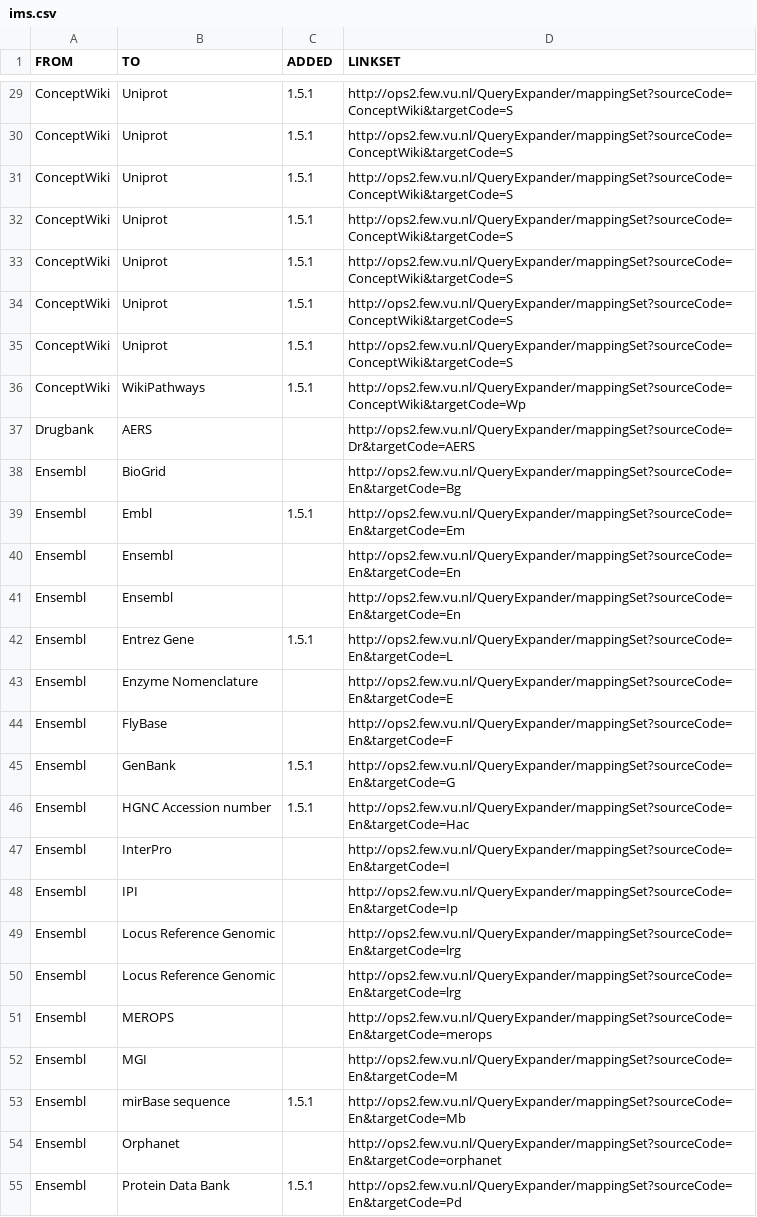
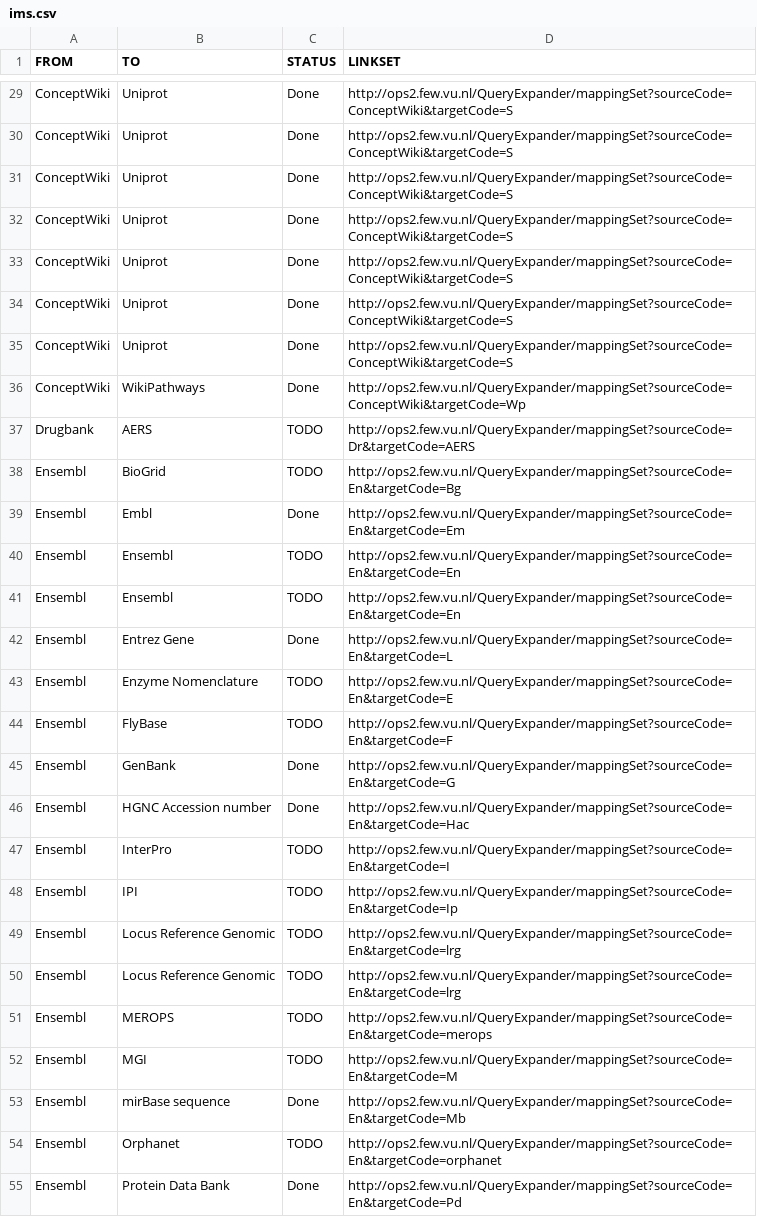
Before and after one commit to openphacts/IdentityMappingService, a CSV file: doc/ops-1.5.1/ims.csv, drawn as a sheet; only a part is shown, gaps mark what is left out; the diff covers the shown part only; the diff names each change by its address in the sheet, - before the commit and + after, or states it on an @@ line.

Commit message:
status column

```diff
--- a/doc/ops-1.5.1/ims.csv
+++ b/doc/ops-1.5.1/ims.csv
-C1: ADDED
+C1: STATUS
-C29:C36 (STATUS): 1.5.1
+C29:C36 (STATUS): Done
-C37:C38 (STATUS): (empty)
+C37:C38 (STATUS): TODO
-C39 (STATUS): 1.5.1
+C39 (STATUS): Done
-C40:C41 (STATUS): (empty)
+C40:C41 (STATUS): TODO
-C42 (STATUS): 1.5.1
+C42 (STATUS): Done
-C43:C44 (STATUS): (empty)
+C43:C44 (STATUS): TODO
-C45:C46 (STATUS): 1.5.1
+C45:C46 (STATUS): Done
-C47:C52 (STATUS): (empty)
+C47:C52 (STATUS): TODO
-C53 (STATUS): 1.5.1
+C53 (STATUS): Done
-C54 (STATUS): (empty)
+C54 (STATUS): TODO
-C55 (STATUS): 1.5.1
+C55 (STATUS): Done
```
Also changed, not shown: 66 edited cells elsewhere in this file.
